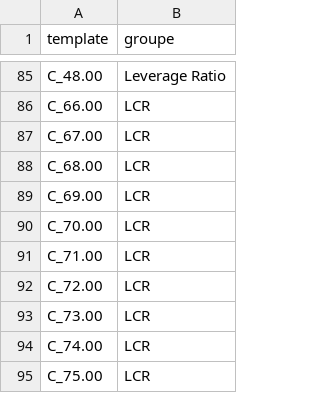
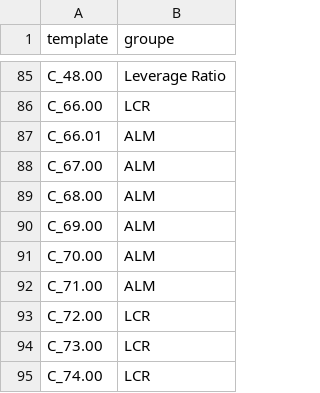
Before and after one commit to francoislandais/irb_dashboard, a CSV file: app/assets/ITS_explorer_template_groups.csv, drawn as a sheet; only a part is shown, gaps mark what is left out; the shorter side is filled out with more unchanged rows.

```diff
--- a/app/assets/ITS_explorer_template_groups.csv
+++ b/app/assets/ITS_explorer_template_groups.csv
@@ -86,7 +86,8 @@ C_48.00;Leverage Ratio
 C_66.00;LCR
-C_67.00;LCR
-C_68.00;LCR
-C_69.00;LCR
-C_70.00;LCR
-C_71.00;LCR
+C_66.01;ALM
+C_67.00;ALM
+C_68.00;ALM
+C_69.00;ALM
+C_70.00;ALM
+C_71.00;ALM
 C_72.00;LCR
```
